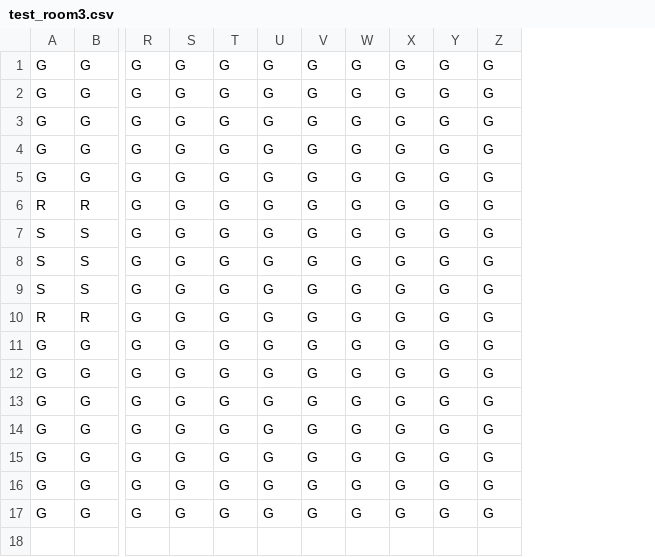
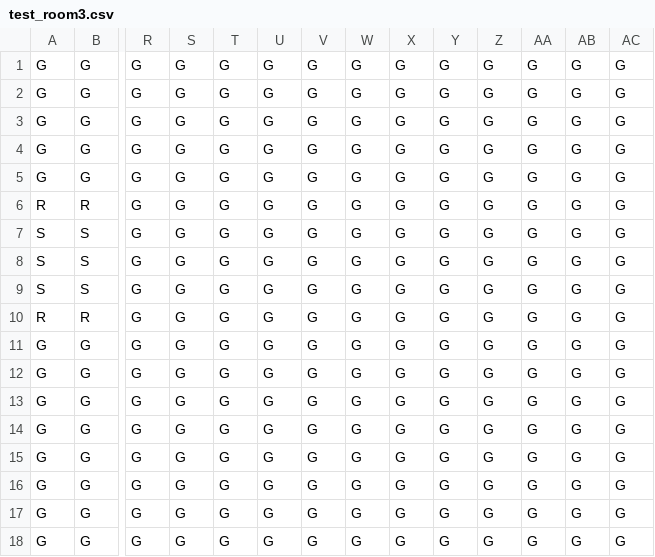
Before and after one commit to pusheenkaa/dead-kingdom, a CSV file: test_room3.csv, drawn as a sheet; only a part is shown, gaps mark what is left out; rows hold the shown columns only; the diff names each change by its address in the sheet, - before the commit and + after, or states it on an @@ line.

```diff
--- a/test_room3.csv
+++ b/test_room3.csv
+column AA, rows 1-17: all G
+column AB, rows 1-17: all G
+column AC, rows 1-17: all G
+row 18: G | G | G | G | G | G | G | G | G | G | G | G | G | G
```
Also changed, not shown: corridor.csv, test_room.csv, 14 other files.
